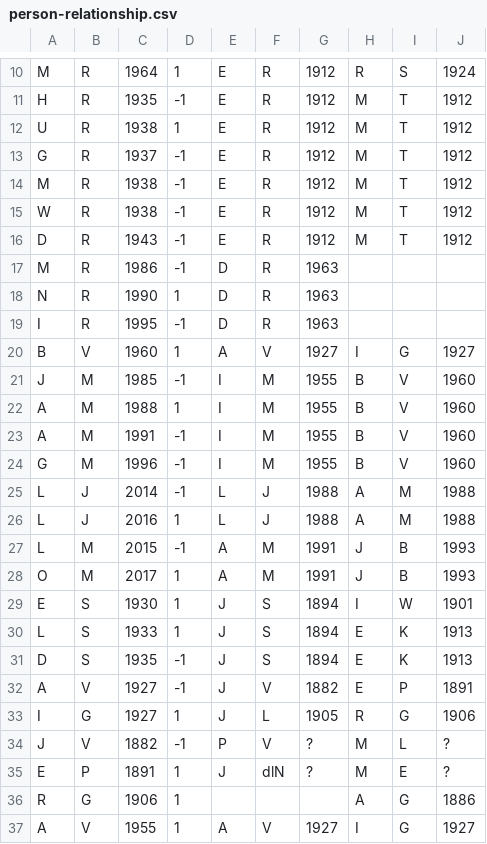
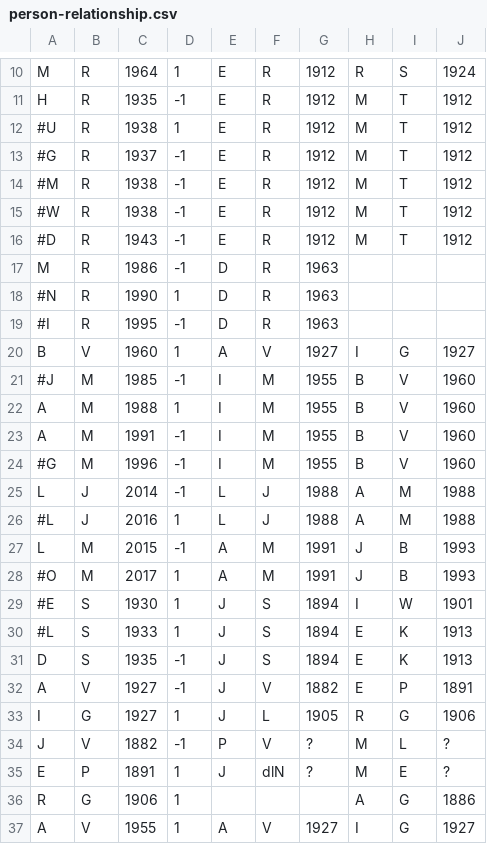
Before and after one commit to rappdw/redblackgraph, a CSV file: notebooks/Rapp-FamilyHistory/person-relationship.csv, drawn as a sheet; only a part is shown, gaps mark what is left out.

```diff
--- a/notebooks/Rapp-FamilyHistory/person-relationship.csv
+++ b/notebooks/Rapp-FamilyHistory/person-relationship.csv
@@ -11,21 +11,21 @@ M,R,1964,1,E,R,1912,R,S,1924
 H,R,1935,-1,E,R,1912,M,T,1912
-U,R,1938,1,E,R,1912,M,T,1912
-G,R,1937,-1,E,R,1912,M,T,1912
-M,R,1938,-1,E,R,1912,M,T,1912
-W,R,1938,-1,E,R,1912,M,T,1912
-D,R,1943,-1,E,R,1912,M,T,1912
+#U,R,1938,1,E,R,1912,M,T,1912
+#G,R,1937,-1,E,R,1912,M,T,1912
+#M,R,1938,-1,E,R,1912,M,T,1912
+#W,R,1938,-1,E,R,1912,M,T,1912
+#D,R,1943,-1,E,R,1912,M,T,1912
 M,R,1986,-1,D,R,1963,,,
-N,R,1990,1,D,R,1963,,,
-I,R,1995,-1,D,R,1963,,,
+#N,R,1990,1,D,R,1963,,,
+#I,R,1995,-1,D,R,1963,,,
 B,V,1960,1,A,V,1927,I,G,1927
-J,M,1985,-1,I,M,1955,B,V,1960
+#J,M,1985,-1,I,M,1955,B,V,1960
 A,M,1988,1,I,M,1955,B,V,1960
 A,M,1991,-1,I,M,1955,B,V,1960
-G,M,1996,-1,I,M,1955,B,V,1960
+#G,M,1996,-1,I,M,1955,B,V,1960
 L,J,2014,-1,L,J,1988,A,M,1988
-L,J,2016,1,L,J,1988,A,M,1988
+#L,J,2016,1,L,J,1988,A,M,1988
 L,M,2015,-1,A,M,1991,J,B,1993
-O,M,2017,1,A,M,1991,J,B,1993
-E,S,1930,1,J,S,1894,I,W,1901
-L,S,1933,1,J,S,1894,E,K,1913
+#O,M,2017,1,A,M,1991,J,B,1993
+#E,S,1930,1,J,S,1894,I,W,1901
+#L,S,1933,1,J,S,1894,E,K,1913
 D,S,1935,-1,J,S,1894,E,K,1913
```
Also changed, not shown: 2 other files.
